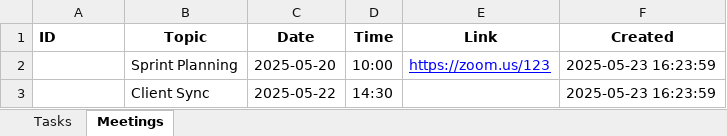
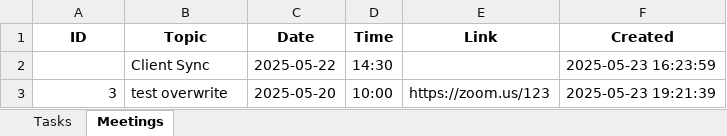
Before and after one commit to peezedabdullah/Oraican-Project-Tracker, an Excel workbook: oraican tracker.xlsx, sheet Meetings, drawn as a sheet; values as stored, in another font and other column widths than the file's, no borders; removed rows and columns are numbered as before the commit, all else as after; the diff names each change by its address in the sheet, - before the commit and + after, or states it on an @@ line.

Commit message:
Update oraican_tracker_demo.xlsx

```diff
--- a/oraican tracker.xlsx (sheet Meetings)
+++ b/oraican tracker.xlsx (sheet Meetings)
-A1 alignment: left
+A1 alignment: center
-row 2:  | Sprint Planning | 2025-05-20 | 10:00 | https://zoom.us/123 | 2025-05-23 16:23:59
+row 3: 3 | test overwrite | 2025-05-20 | 10:00 | https://zoom.us/123 | 2025-05-23 19:21:39
```
Also changed, not shown: sheet Tasks.
